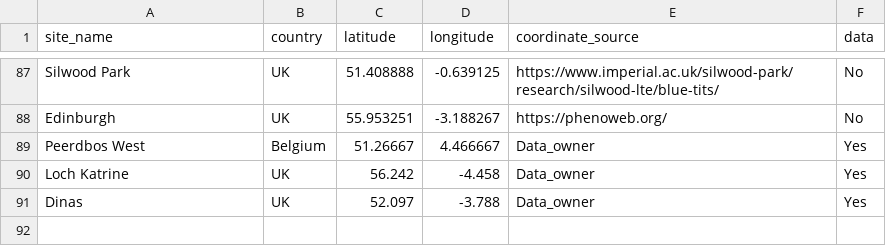
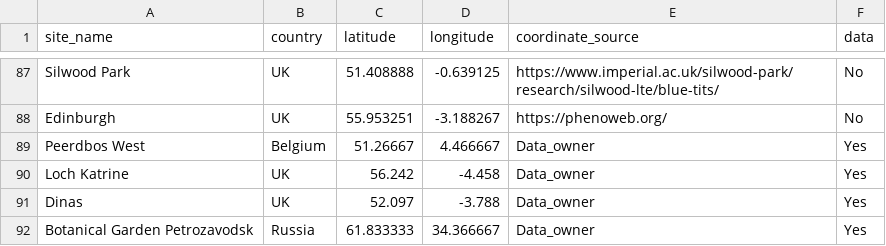
Before and after one commit to SPI-Birds/pipelines, a CSV file: inst/extdata/pop_locations.csv, drawn as a sheet; only a part is shown, gaps mark what is left out.

Commit message:
Update the locations and species csv

```diff
--- a/inst/extdata/pop_locations.csv
+++ b/inst/extdata/pop_locations.csv
@@ -91 +91,2 @@ Loch Katrine,UK,56.242,-4.458,Data_owner,Yes
 Dinas,UK,52.097,-3.788,Data_owner,Yes
+Botanical Garden Petrozavodsk,Russia,61.833333,34.366667,Data_owner,Yes
```
